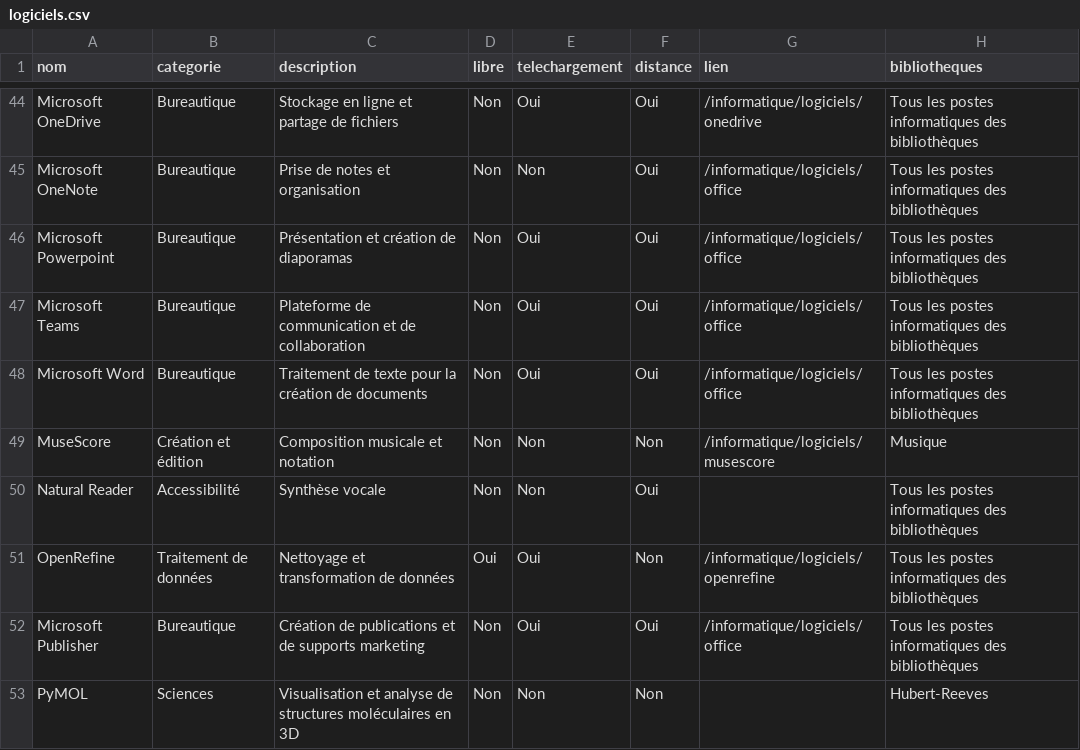
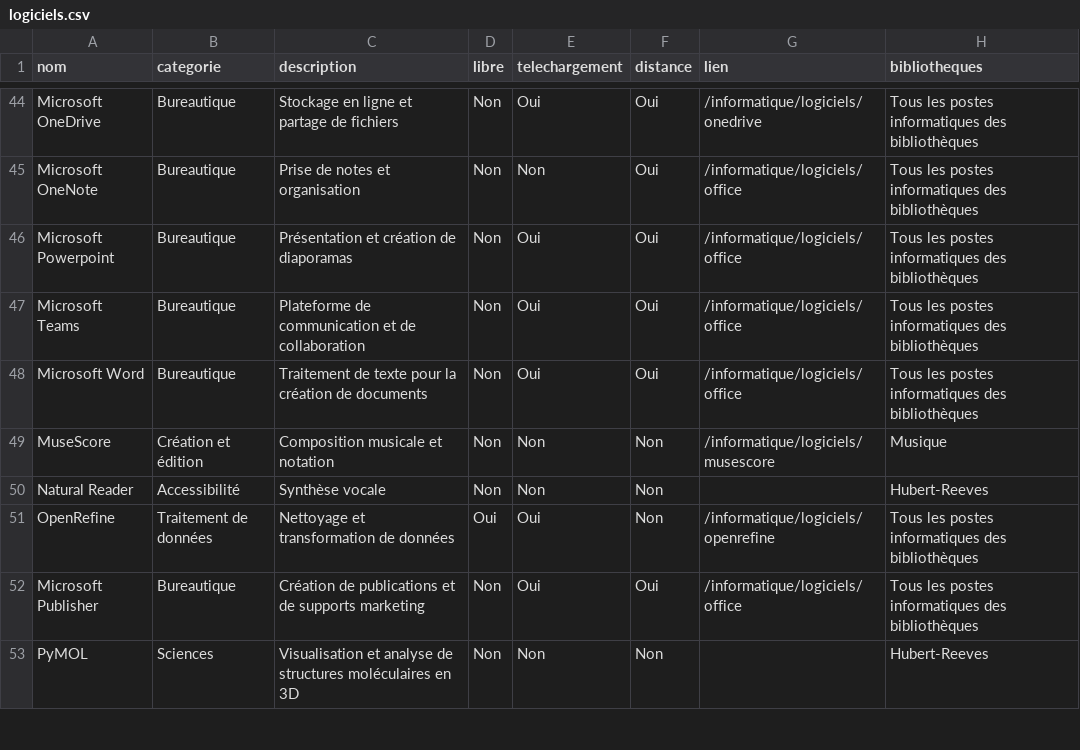
Before and after one commit to bibudem/techno, a CSV file: static/data/logiciels.csv, drawn as a sheet; only a part is shown, gaps mark what is left out.

Commit message:
Mises à jour des informations de Natural Reader
Était inscrit : Tous les postes des bibliothèques, accès à distance,
Maintenant : Hubert Reeves

Ce logiciel est installé uniquement sur 2 postes accessibilité au MIL

```diff
--- a/static/data/logiciels.csv
+++ b/static/data/logiciels.csv
@@ -49,3 +49,3 @@ Microsoft Word,Bureautique,Traitement de texte pour la création de documents,No
 MuseScore,Création et édition,Composition musicale et notation,Non,Non,Non,/informatique/logiciels/musescore,Musique
-Natural Reader,Accessibilité,Synthèse vocale,Non,Non,Oui,,Tous les postes informatiques des bibliothèques
+Natural Reader,Accessibilité,Synthèse vocale,Non,Non,Non,,Hubert-Reeves
 OpenRefine,Traitement de données,Nettoyage et transformation de données,Oui,Oui,Non,/informatique/logiciels/openrefine,Tous les postes informatiques des bibliothèques
```
